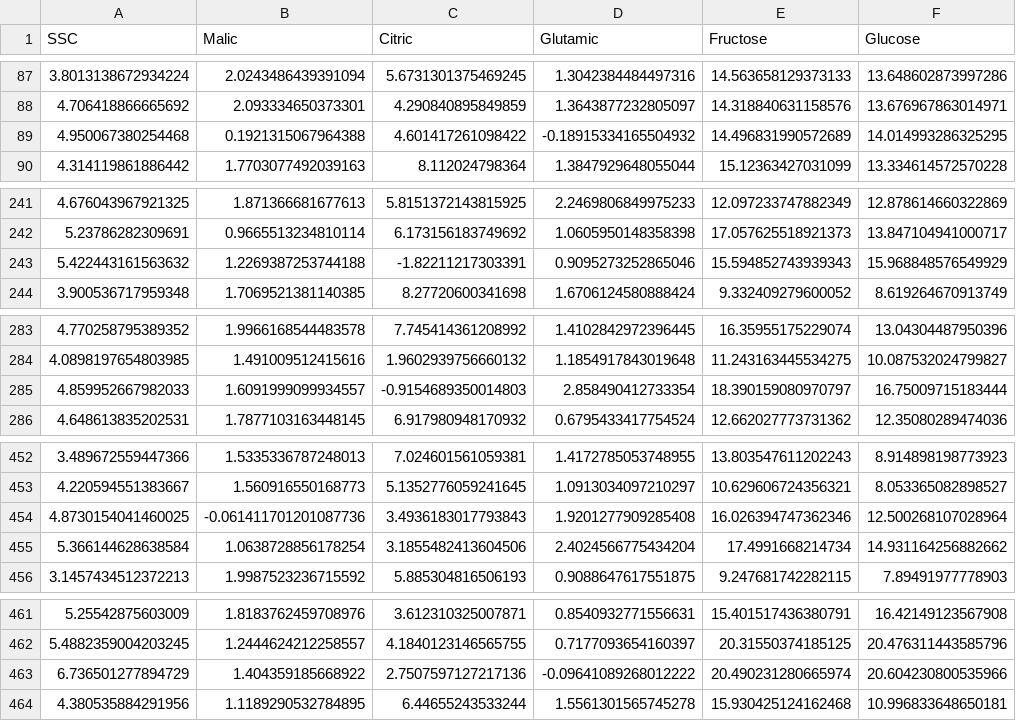
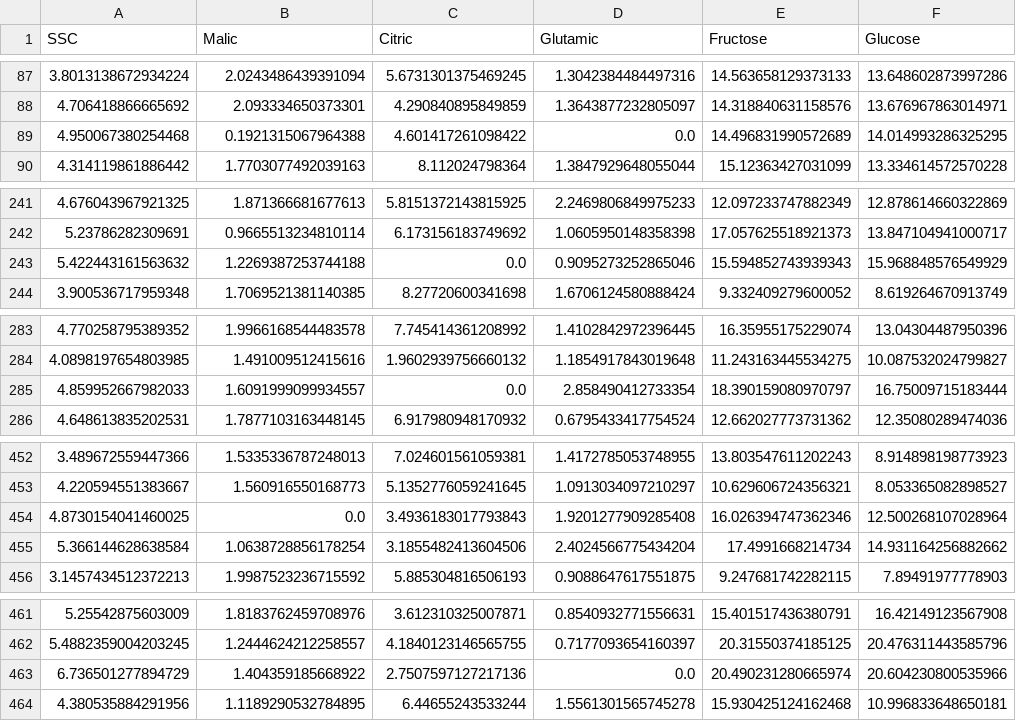
Before and after one commit to computefoodlab/virtual-population-lab, a CSV file: results/tomato_nir/synthetic_data/physics_mc.csv, drawn as a sheet; only a part is shown, gaps mark what is left out; the diff covers the shown part only.

```diff
--- a/results/tomato_nir/synthetic_data/physics_mc.csv
+++ b/results/tomato_nir/synthetic_data/physics_mc.csv
@@ -88,3 +88,3 @@ SSC,Malic,Citric,Glutamic,Fructose,Glucose
 4.706418866665692,2.093334650373301,4.290840895849859,1.3643877232805097,14.318840631158576,13.676967863014971
-4.950067380254468,0.1921315067964388,4.601417261098422,-0.18915334165504932,14.496831990572689,14.014993286325295
+4.950067380254468,0.1921315067964388,4.601417261098422,0.0,14.496831990572689,14.014993286325295
 4.314119861886442,1.7703077492039163,8.112024798364,1.3847929648055044,15.12363427031099,13.334614572570228
@@ -242,3 +242,3 @@ SSC,Malic,Citric,Glutamic,Fructose,Glucose
 5.23786282309691,0.9665513234810114,6.173156183749692,1.0605950148358398,17.057625518921373,13.847104941000717
-5.422443161563632,1.2269387253744188,-1.82211217303391,0.9095273252865046,15.594852743939343,15.968848576549929
+5.422443161563632,1.2269387253744188,0.0,0.9095273252865046,15.594852743939343,15.968848576549929
 3.900536717959348,1.7069521381140385,8.27720600341698,1.6706124580888424,9.332409279600052,8.619264670913749
@@ -284,3 +284,3 @@ SSC,Malic,Citric,Glutamic,Fructose,Glucose
 4.0898197654803985,1.491009512415616,1.9602939756660132,1.1854917843019648,11.243163445534275,10.087532024799827
-4.859952667982033,1.6091999099934557,-0.9154689350014803,2.858490412733354,18.390159080970797,16.75009715183444
+4.859952667982033,1.6091999099934557,0.0,2.858490412733354,18.390159080970797,16.75009715183444
 4.648613835202531,1.7877103163448145,6.917980948170932,0.6795433417754524,12.662027773731362,12.35080289474036
@@ -453,3 +453,3 @@ SSC,Malic,Citric,Glutamic,Fructose,Glucose
 4.220594551383667,1.560916550168773,5.1352776059241645,1.0913034097210297,10.629606724356321,8.053365082898527
-4.8730154041460025,-0.061411701201087736,3.4936183017793843,1.9201277909285408,16.026394747362346,12.500268107028964
+4.8730154041460025,0.0,3.4936183017793843,1.9201277909285408,16.026394747362346,12.500268107028964
 5.366144628638584,1.0638728856178254,3.1855482413604506,2.4024566775434204,17.4991668214734,14.931164256882662
@@ -462,3 +462,3 @@ SSC,Malic,Citric,Glutamic,Fructose,Glucose
 5.4882359004203245,1.2444624212258557,4.1840123146565755,0.7177093654160397,20.31550374185125,20.476311443585796
-6.736501277894729,1.404359185668922,2.7507597127217136,-0.09641089268012222,20.490231280665974,20.604230800535966
+6.736501277894729,1.404359185668922,2.7507597127217136,0.0,20.490231280665974,20.604230800535966
 4.380535884291956,1.1189290532784895,6.44655243533244,1.5561301565745278,15.930425124162468,10.996833648650181
```
Also changed, not shown: 14 edited cells elsewhere in this file, results/_summary/multiseed_metrics.csv, results/_summary/multiseed_nearfar.csv, 44 other files.
